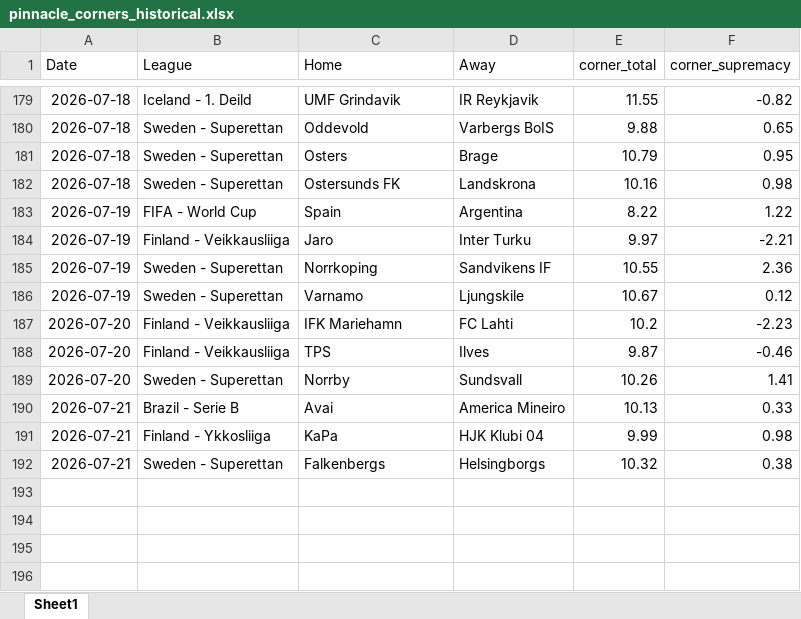
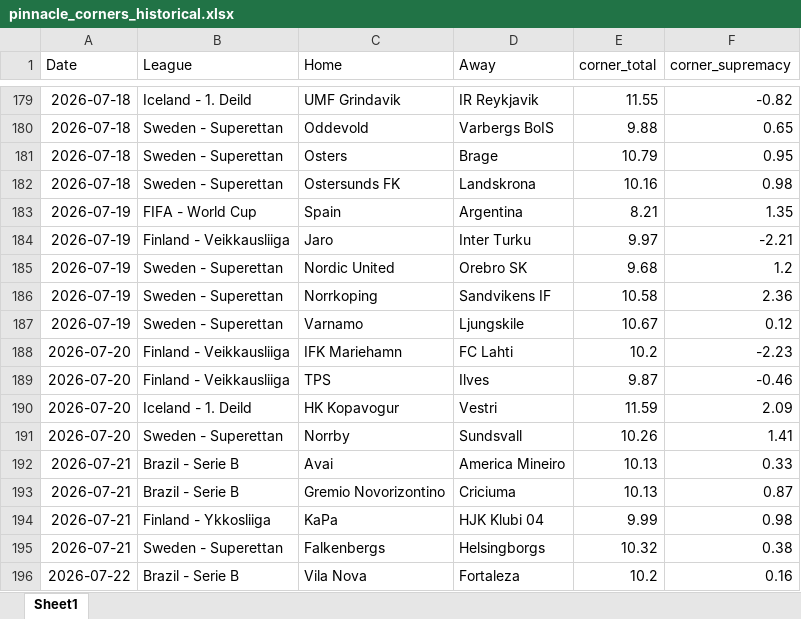
Before and after one commit to super-luke-chambers/pin_scraper, an Excel workbook: outputs/pinnacle_corners_historical.xlsx, sheet Sheet1, drawn as a sheet; only a part is shown, gaps mark what is left out; values as stored, in another font and other column widths than the file's, no borders; addresses are those after the commit; the diff names each change by its address in the sheet, - before the commit and + after, or states it on an @@ line.

```diff
--- a/outputs/pinnacle_corners_historical.xlsx (sheet Sheet1)
+++ b/outputs/pinnacle_corners_historical.xlsx (sheet Sheet1)
-E183 (corner_total): 8.22
+E183 (corner_total): 8.21
-F183 (corner_supremacy): 1.22
+F183 (corner_supremacy): 1.35
+row 185: 2026-07-19 | Sweden - Superettan | Nordic United | Orebro SK | 9.68 | 1.2
-E186 (corner_total): 10.55
+E186 (corner_total): 10.58
+row 190: 2026-07-20 | Iceland - 1. Deild | HK Kopavogur | Vestri | 11.59 | 2.09
+row 193: 2026-07-21 | Brazil - Serie B | Gremio Novorizontino | Criciuma | 10.13 | 0.87
+row 196: 2026-07-22 | Brazil - Serie B | Vila Nova | Fortaleza | 10.2 | 0.16
```
Also changed, not shown: outputs/pinnacle_odds_data.xlsx, 2 other files.
